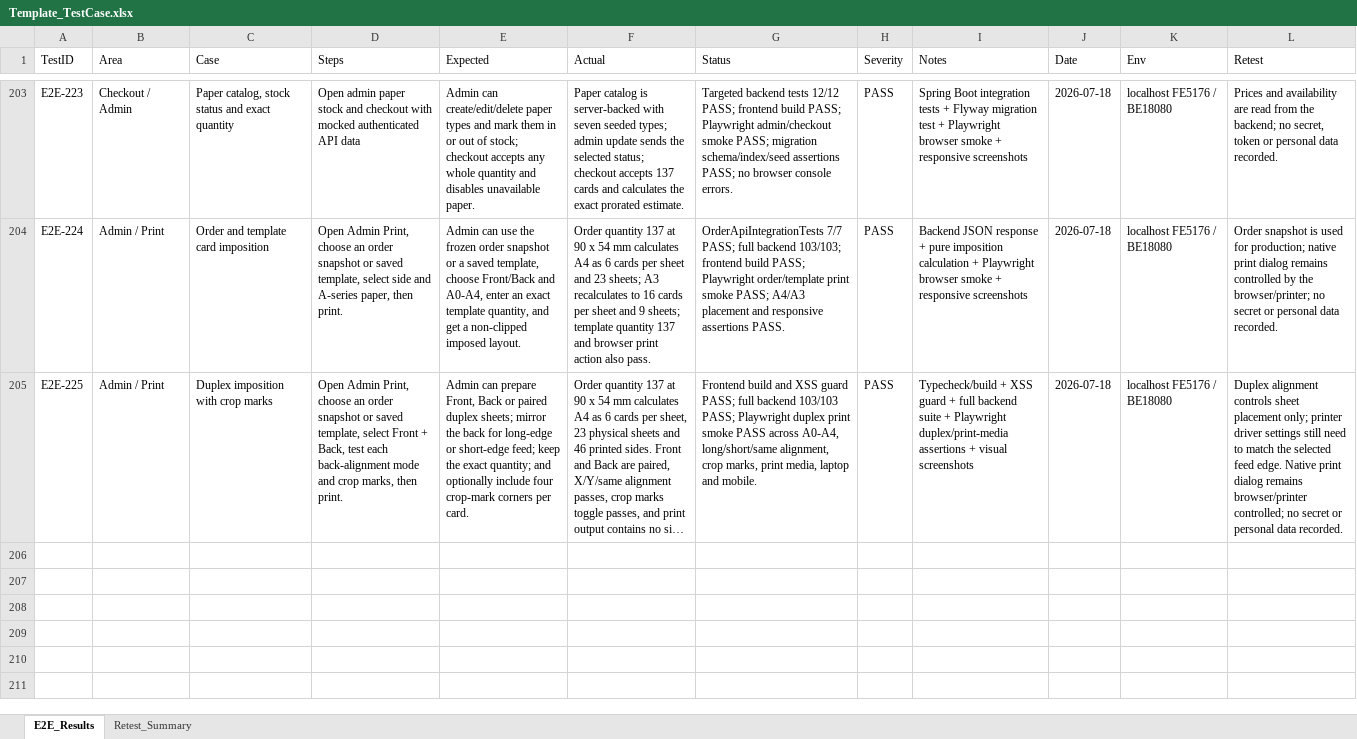
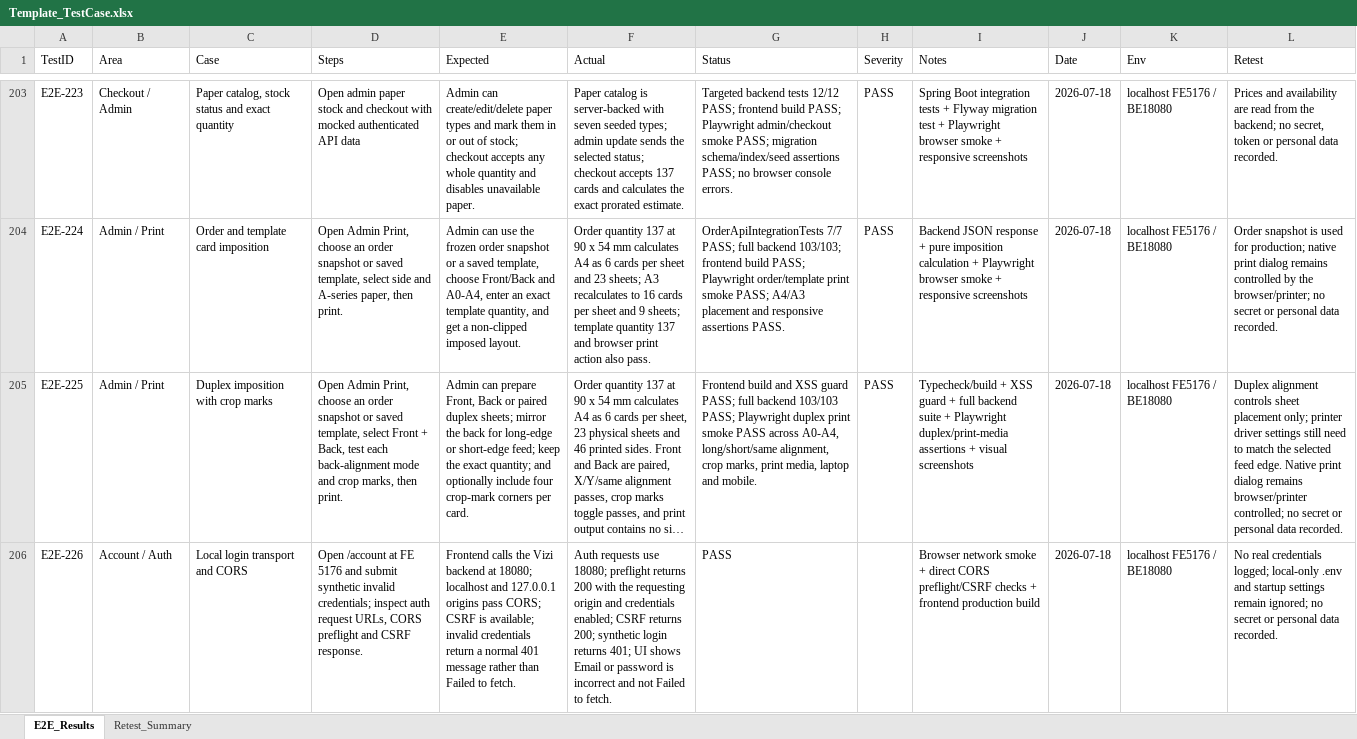
Before and after one commit to ngt-baor/Vizi, an Excel workbook: Template_TestCase.xlsx, sheet E2E_Results, drawn as a sheet; only a part is shown, gaps mark what is left out; long unchanged cells end in …; values as stored, in another font and other column widths than the file's, no borders; the diff names each change by its address in the sheet, - before the commit and + after, or states it on an @@ line.

Commit message:
test(auth): record local login transport verification

```diff
--- a/Template_TestCase.xlsx (sheet E2E_Results)
+++ b/Template_TestCase.xlsx (sheet E2E_Results)
+row 206: E2E-226 | Account / Auth | Local login transport and CORS | Open /account at FE 5176 and submit synthetic invalid credentials; inspect auth request URLs, CORS preflight and CSRF response. | Frontend calls the Vizi backend at 18080; localhost and 127.0.0.1 origins pass CORS; CSRF is available; invalid credentials return a normal 401 message rather than Failed to fetch. | Auth requests use 18080; preflight returns 200 with the requesting origin and credentials enabled; CSRF returns 200; synthetic login returns 401; UI shows Email or password is incorrect and not Failed to fetch. | PASS |  | Browser network smoke + direct CORS preflight/CSRF checks + frontend production build | 2026-07-18 | localhost FE5176 / BE18080 | No real credentials logged; local-only .env and startup settings remain ignored; no secret or personal data recorded.
```
Also changed, not shown: sheet Retest_Summary.
